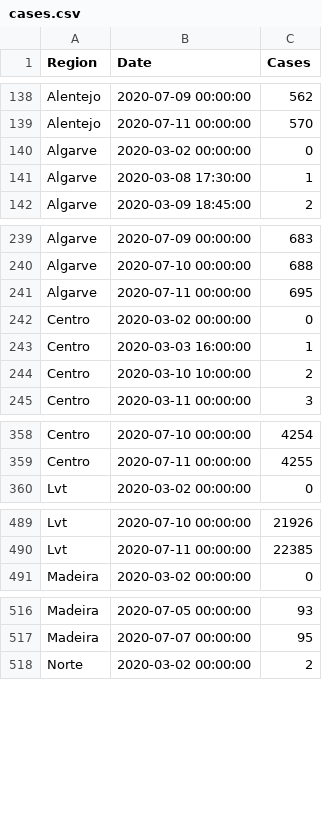
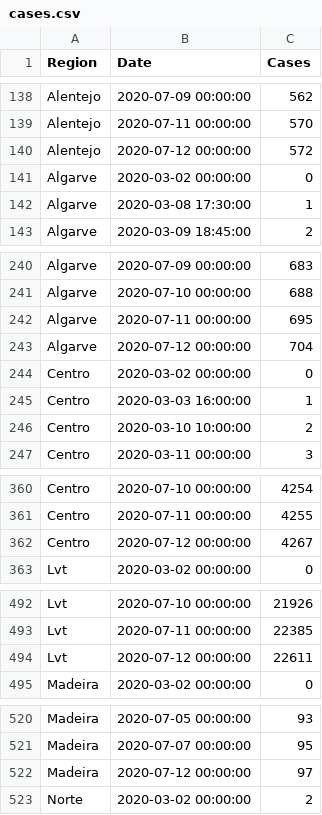
Before and after one commit to builduplabs/covid-countdown, a CSV file: src/data/cases.csv, drawn as a sheet; only a part is shown, gaps mark what is left out; the diff covers the shown part only.

Commit message:
data update 20200712

```diff
--- a/src/data/cases.csv
+++ b/src/data/cases.csv
@@ -139,2 +139,3 @@ Alentejo,2020-07-09 00:00:00,562
 Alentejo,2020-07-11 00:00:00,570
+Alentejo,2020-07-12 00:00:00,572
 Algarve,2020-03-02 00:00:00,0
@@ -241,2 +242,3 @@ Algarve,2020-07-10 00:00:00,688
 Algarve,2020-07-11 00:00:00,695
+Algarve,2020-07-12 00:00:00,704
 Centro,2020-03-02 00:00:00,0
@@ -359,2 +361,3 @@ Centro,2020-07-10 00:00:00,4254
 Centro,2020-07-11 00:00:00,4255
+Centro,2020-07-12 00:00:00,4267
 Lvt,2020-03-02 00:00:00,0
@@ -490,2 +493,3 @@ Lvt,2020-07-10 00:00:00,21926
 Lvt,2020-07-11 00:00:00,22385
+Lvt,2020-07-12 00:00:00,22611
 Madeira,2020-03-02 00:00:00,0
@@ -517,2 +521,3 @@ Madeira,2020-07-05 00:00:00,93
 Madeira,2020-07-07 00:00:00,95
+Madeira,2020-07-12 00:00:00,97
 Norte,2020-03-02 00:00:00,2
```
Also changed, not shown: 2 added rows and 1 edited cell elsewhere in this file, src/data/prediction.csv.
